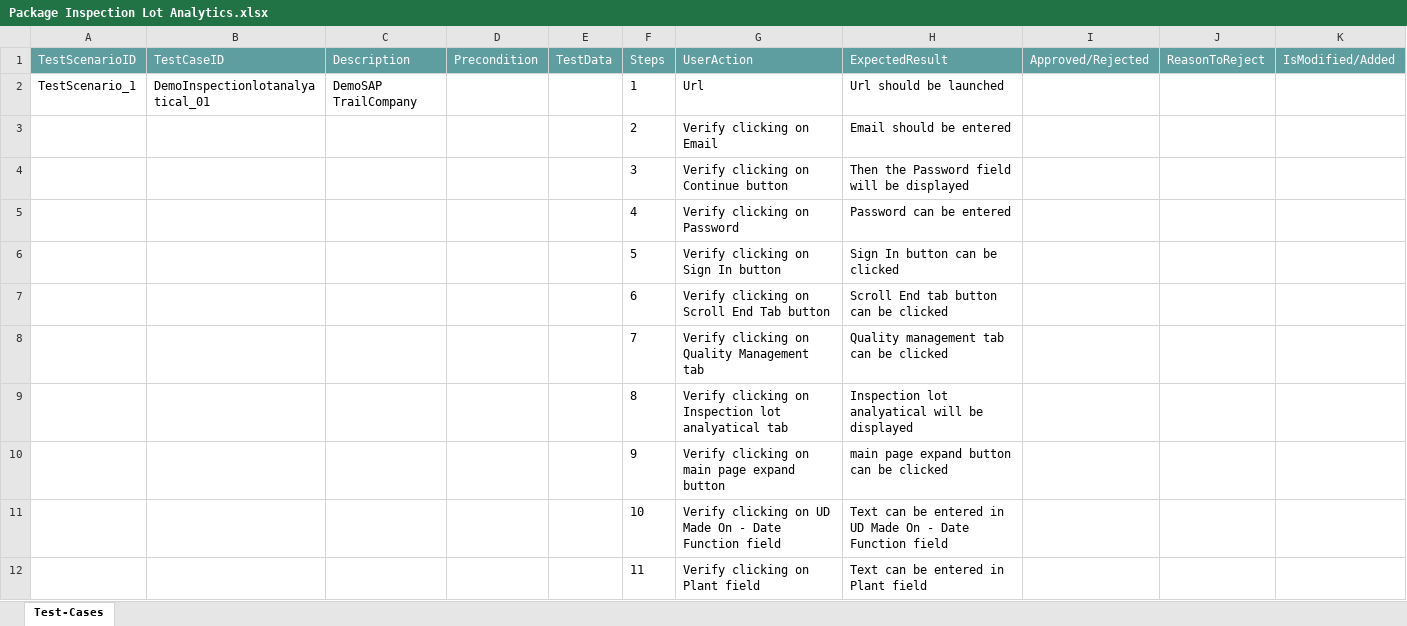
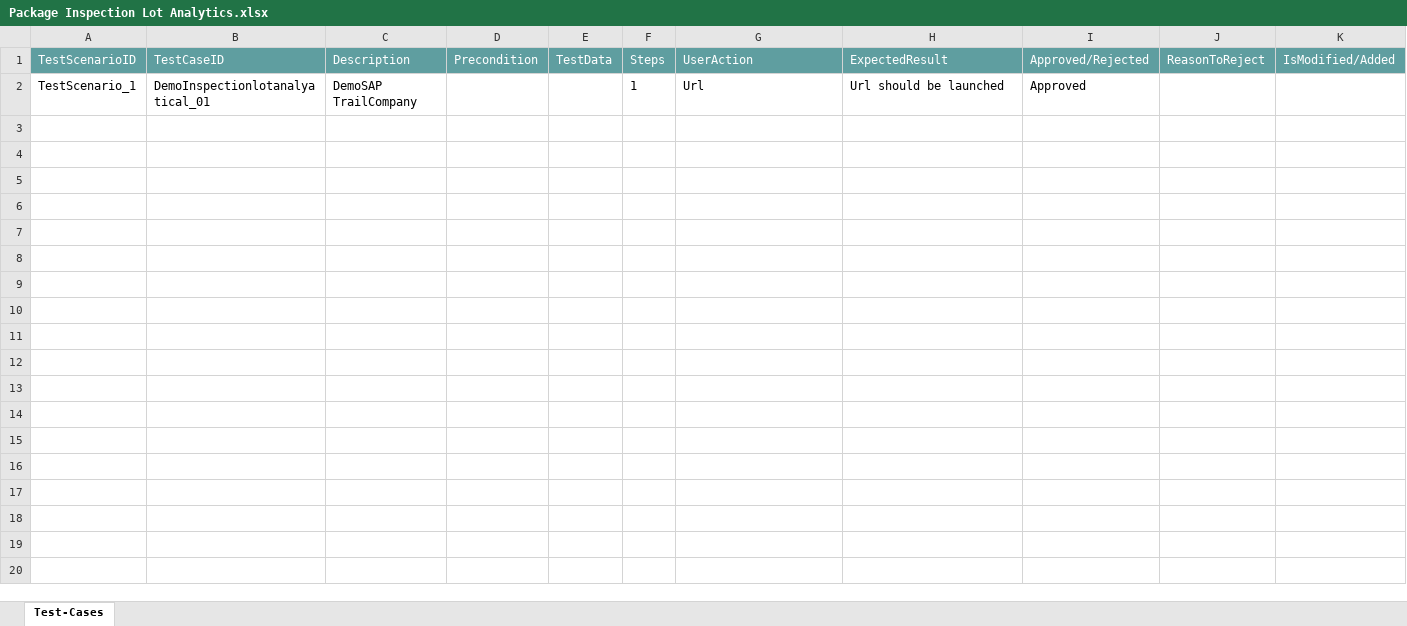
Before and after one commit to ShaikMohamedIrfan/NewURLProjectOne, an Excel workbook: Package Inspection Lot Analytics.xlsx, sheet Test-Cases, drawn as a sheet; values as stored, in another font and other column widths than the file's, no borders; table styles not drawn; the diff names each change by its address in the sheet, - before the commit and + after, or states it on an @@ line.

Commit message:
Add files via upload

```diff
--- a/Package Inspection Lot Analytics.xlsx (sheet Test-Cases)
+++ b/Package Inspection Lot Analytics.xlsx (sheet Test-Cases)
-I2 (Approved/Rejected): (empty)
+I2 (Approved/Rejected): Approved
@@ row 3 hidden:  |  |  |  |  | 2 | Verify clicking on Email | Email should be entered @@
@@ row 4 hidden:  |  |  |  |  | 3 | Verify clicking on Continue button | Then the Password field will be displayed @@
@@ row 5 hidden:  |  |  |  |  | 4 | Verify clicking on Password | Password can be entered @@
@@ row 6 hidden:  |  |  |  |  | 5 | Verify clicking on Sign In button | Sign In button can be clicked @@
@@ row 7 hidden:  |  |  |  |  | 6 | Verify clicking on Scroll End Tab button | Scroll End tab button can be clicked @@
@@ row 8 hidden:  |  |  |  |  | 7 | Verify clicking on Quality Management tab | Quality management tab can be clicked @@
@@ row 9 hidden:  |  |  |  |  | 8 | Verify clicking on Inspection lot analyatical tab | Inspection lot analyatical will be displayed @@
@@ row 10 hidden:  |  |  |  |  | 9 | Verify clicking on main page expand button | main page expand button can be clicked @@
@@ row 11 hidden:  |  |  |  |  | 10 | Verify clicking on UD Made On - Date Function field | Text can be entered in UD Made On - Date Function field @@
@@ row 12 hidden:  |  |  |  |  | 11 | Verify clicking on Plant field | Text can be entered in Plant field @@
```
